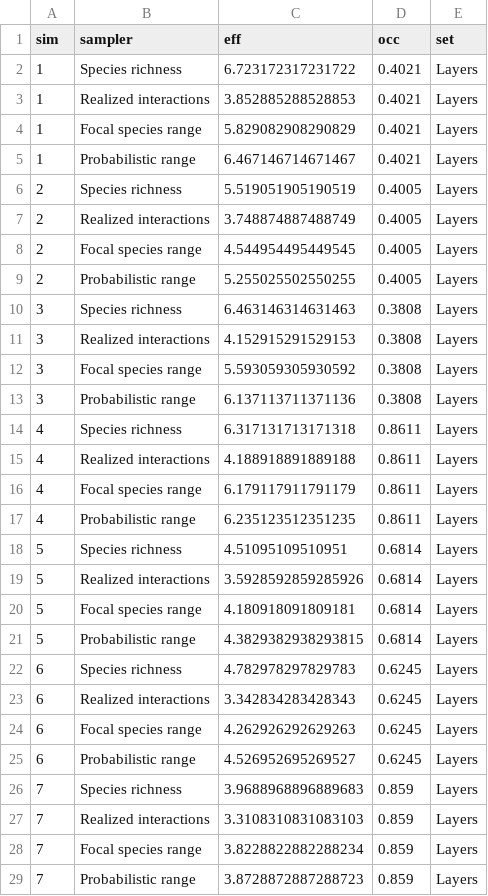
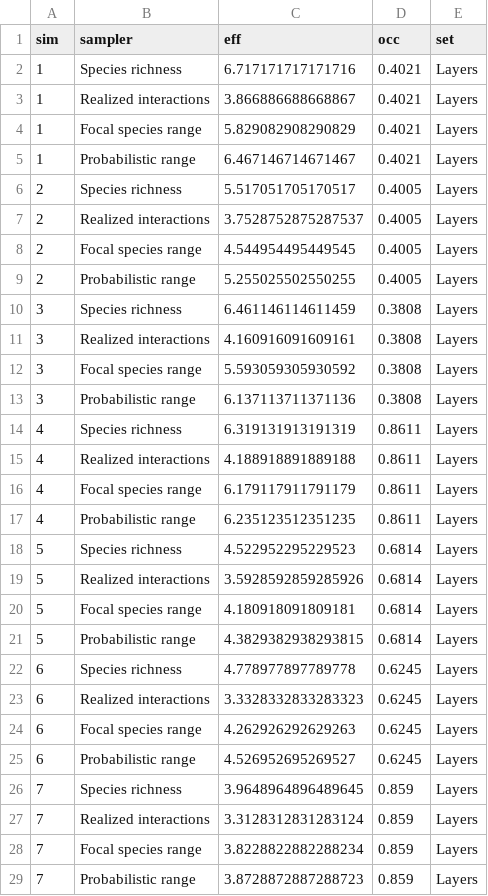
Before and after one commit to gabrieldansereau/NetworkMonitoring, a CSV file: data/efficiency_optimized.csv, drawn as a sheet; only a part is shown; the diff covers the shown part only.

```diff
--- a/data/efficiency_optimized.csv
+++ b/data/efficiency_optimized.csv
@@ -1,15 +1,15 @@
 sim,sampler,eff,occ,set
-1,Species richness,6.723172317231722,0.4021,Layers
-1,Realized interactions,3.852885288528853,0.4021,Layers
+1,Species richness,6.717171717171716,0.4021,Layers
+1,Realized interactions,3.866886688668867,0.4021,Layers
 1,Focal species range,5.829082908290829,0.4021,Layers
 1,Probabilistic range,6.467146714671467,0.4021,Layers
-2,Species richness,5.519051905190519,0.4005,Layers
-2,Realized interactions,3.748874887488749,0.4005,Layers
+2,Species richness,5.517051705170517,0.4005,Layers
+2,Realized interactions,3.7528752875287537,0.4005,Layers
 2,Focal species range,4.544954495449545,0.4005,Layers
 2,Probabilistic range,5.255025502550255,0.4005,Layers
-3,Species richness,6.463146314631463,0.3808,Layers
-3,Realized interactions,4.152915291529153,0.3808,Layers
+3,Species richness,6.461146114611459,0.3808,Layers
+3,Realized interactions,4.160916091609161,0.3808,Layers
 3,Focal species range,5.593059305930592,0.3808,Layers
 3,Probabilistic range,6.137113711371136,0.3808,Layers
-4,Species richness,6.317131713171318,0.8611,Layers
+4,Species richness,6.319131913191319,0.8611,Layers
 4,Realized interactions,4.188918891889188,0.8611,Layers
@@ -17,3 +17,3 @@ sim,sampler,eff,occ,set
 4,Probabilistic range,6.235123512351235,0.8611,Layers
-5,Species richness,4.51095109510951,0.6814,Layers
+5,Species richness,4.522952295229523,0.6814,Layers
 5,Realized interactions,3.5928592859285926,0.6814,Layers
@@ -21,8 +21,8 @@ sim,sampler,eff,occ,set
 5,Probabilistic range,4.3829382938293815,0.6814,Layers
-6,Species richness,4.782978297829783,0.6245,Layers
-6,Realized interactions,3.342834283428343,0.6245,Layers
+6,Species richness,4.778977897789778,0.6245,Layers
+6,Realized interactions,3.3328332833283323,0.6245,Layers
 6,Focal species range,4.262926292629263,0.6245,Layers
 6,Probabilistic range,4.526952695269527,0.6245,Layers
-7,Species richness,3.9688968896889683,0.859,Layers
-7,Realized interactions,3.3108310831083103,0.859,Layers
+7,Species richness,3.9648964896489645,0.859,Layers
+7,Realized interactions,3.3128312831283124,0.859,Layers
 7,Focal species range,3.8228822882288234,0.859,Layers
```
Also changed, not shown: 169 edited cells elsewhere in this file, data/efficiency_species.csv, 13 other files.
